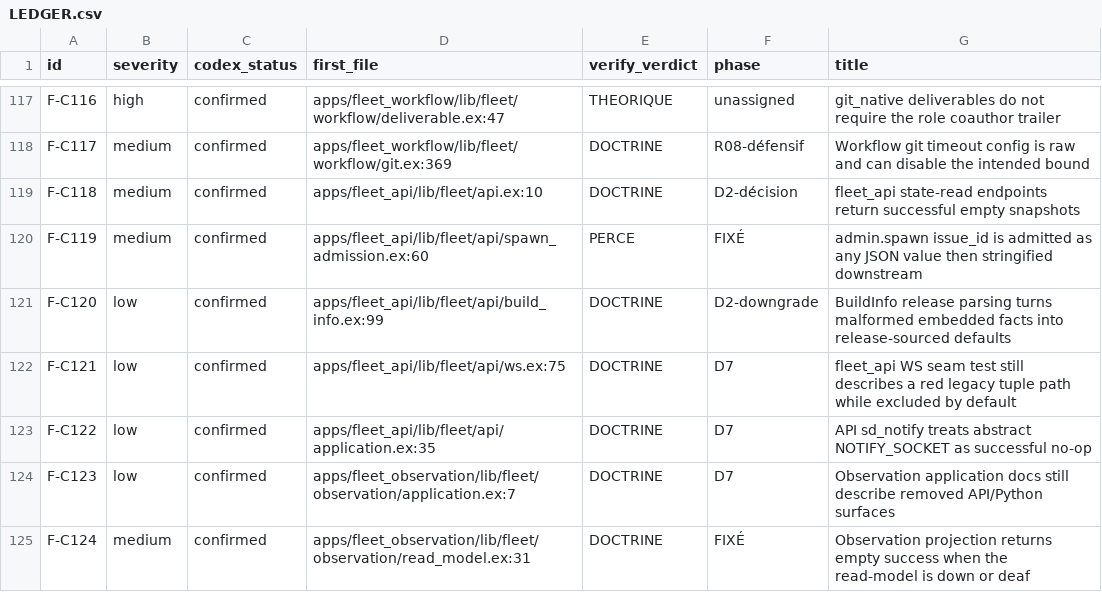
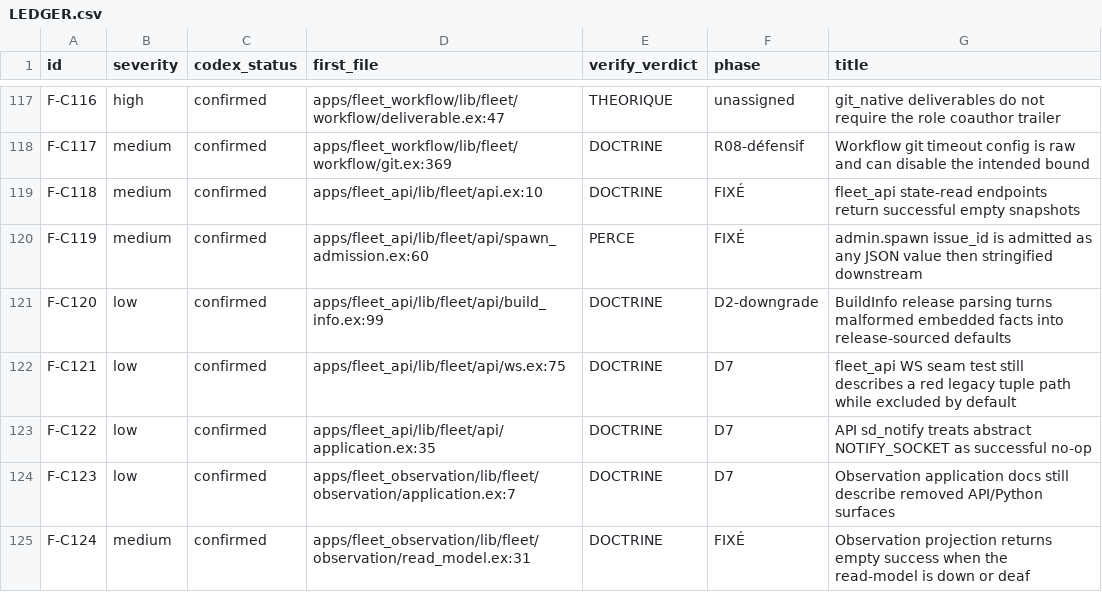
Before and after one commit to zUrp-Embedded/LCARS-fleet, a CSV file: fleet/runtime/_remediation/LEDGER.csv, drawn as a sheet; only a part is shown, gaps mark what is left out.

```diff
--- a/fleet/runtime/_remediation/LEDGER.csv
+++ b/fleet/runtime/_remediation/LEDGER.csv
@@ -118,3 +118,3 @@ F-C116,high,confirmed,apps/fleet_workflow/lib/fleet/workflow/deliverable.ex:47,T
 F-C117,medium,confirmed,apps/fleet_workflow/lib/fleet/workflow/git.ex:369,DOCTRINE,R08-défensif,"Workflow git timeout config is raw and can disable the intended bound"
-F-C118,medium,confirmed,apps/fleet_api/lib/fleet/api.ex:10,DOCTRINE,D2-décision,"fleet_api state-read endpoints return successful empty snapshots"
+F-C118,medium,confirmed,apps/fleet_api/lib/fleet/api.ex:10,DOCTRINE,FIXÉ,"fleet_api state-read endpoints return successful empty snapshots"
 F-C119,medium,confirmed,apps/fleet_api/lib/fleet/api/spawn_admission.ex:60,PERCE,FIXÉ,"admin.spawn issue_id is admitted as any JSON value then stringified downstream"
```
Also changed, not shown: 2 other files.
